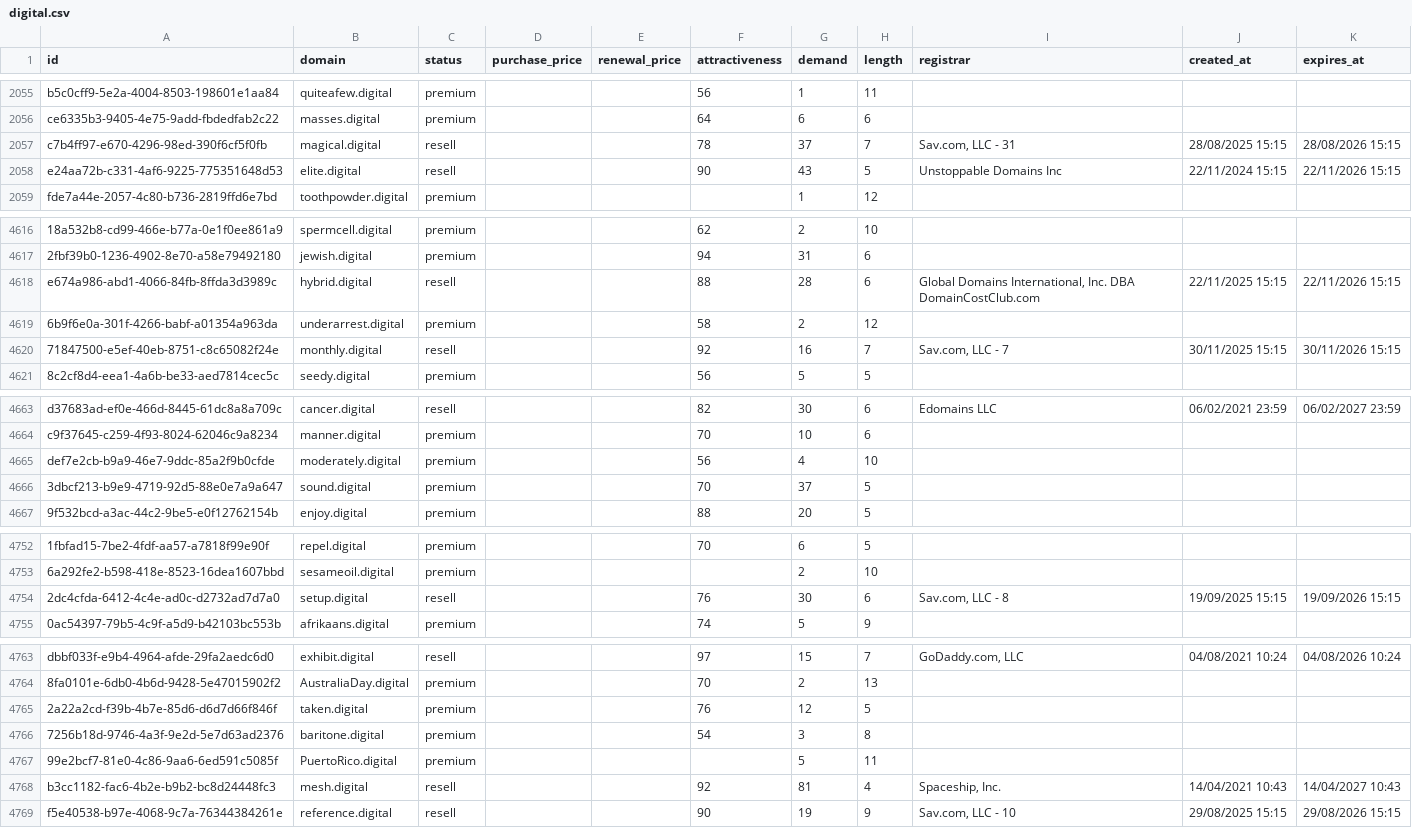
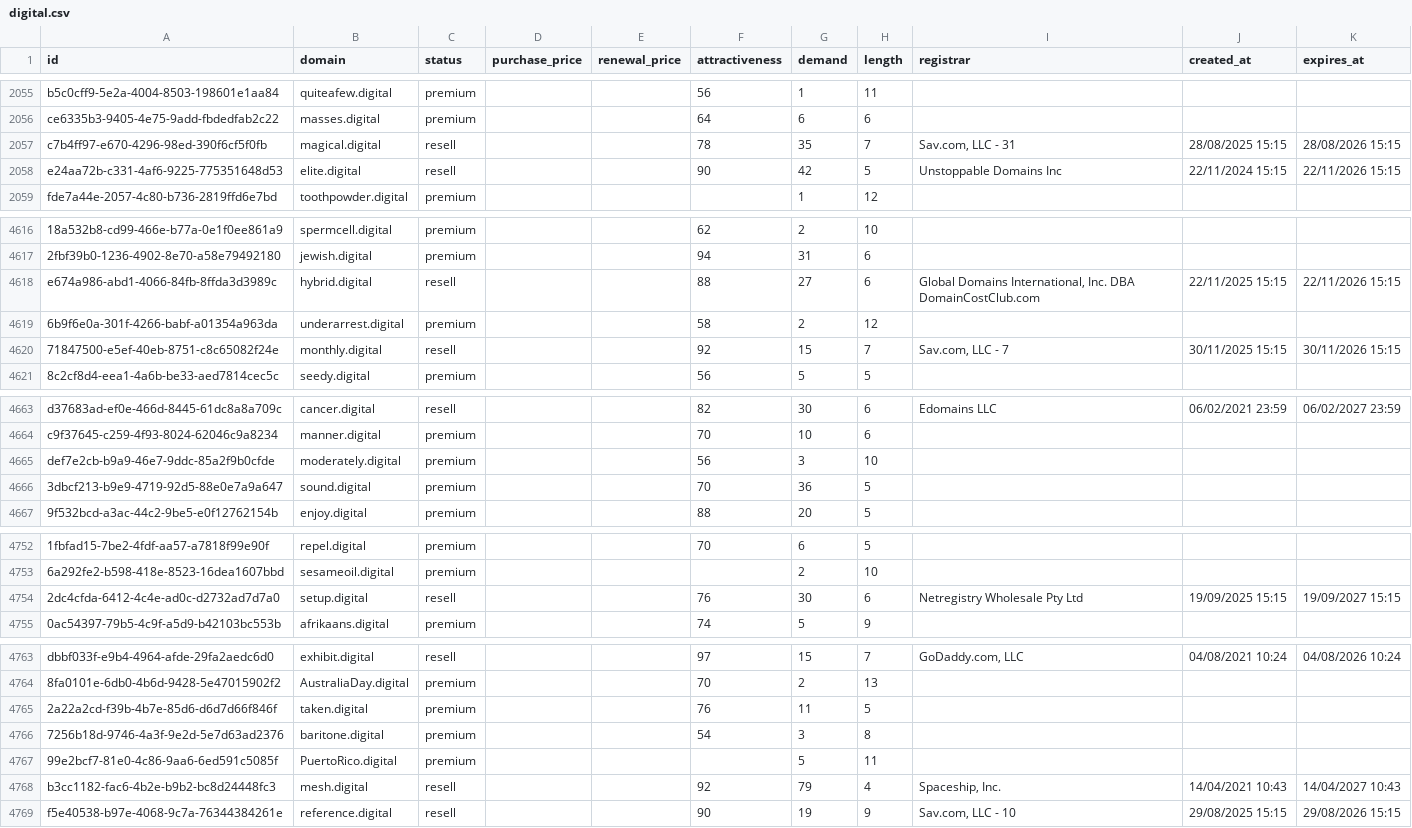
Before and after one commit to UniqueDomains/digital-oneword-domains, a CSV file: digital.csv, drawn as a sheet; only a part is shown, gaps mark what is left out; the diff covers the shown part only; the diff names each change by its address in the sheet, - before the commit and + after, or states it on an @@ line.

```diff
--- a/digital.csv
+++ b/digital.csv
-G2057 (demand): 37
+G2057 (demand): 35
-G2058 (demand): 43
+G2058 (demand): 42
-G4618 (demand): 28
+G4618 (demand): 27
-G4620 (demand): 16
+G4620 (demand): 15
-G4665 (demand): 4
+G4665 (demand): 3
-G4666 (demand): 37
+G4666 (demand): 36
-I4754 (registrar): Sav.com, LLC - 8
+I4754 (registrar): Netregistry Wholesale Pty Ltd
-K4754 (expires_at): 19/09/2026 15:15
+K4754 (expires_at): 19/09/2027 15:15
-G4765 (demand): 12
+G4765 (demand): 11
-G4768 (demand): 81
+G4768 (demand): 79
```
Also changed, not shown: 3 added rows, 2 removed rows and 132 edited cells elsewhere in this file, 4 other files.
